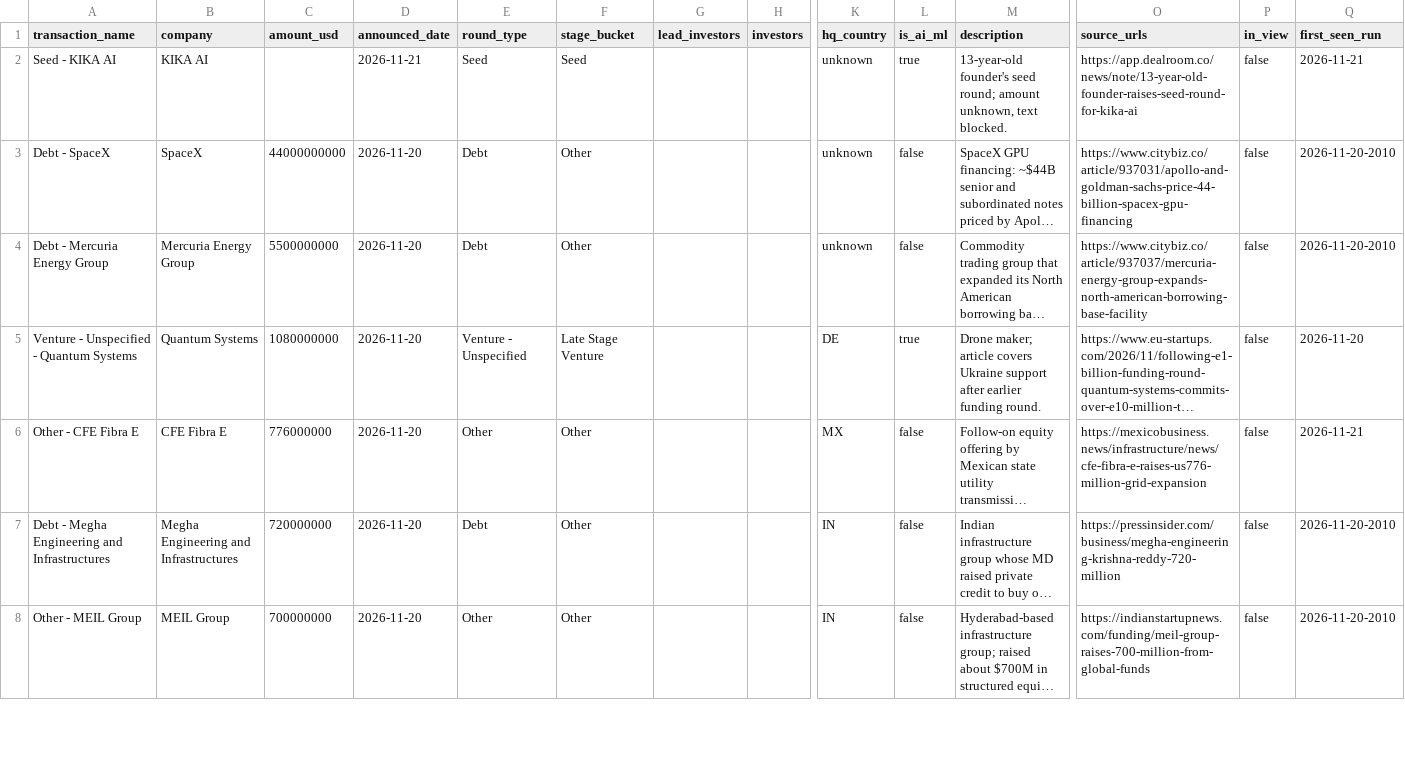
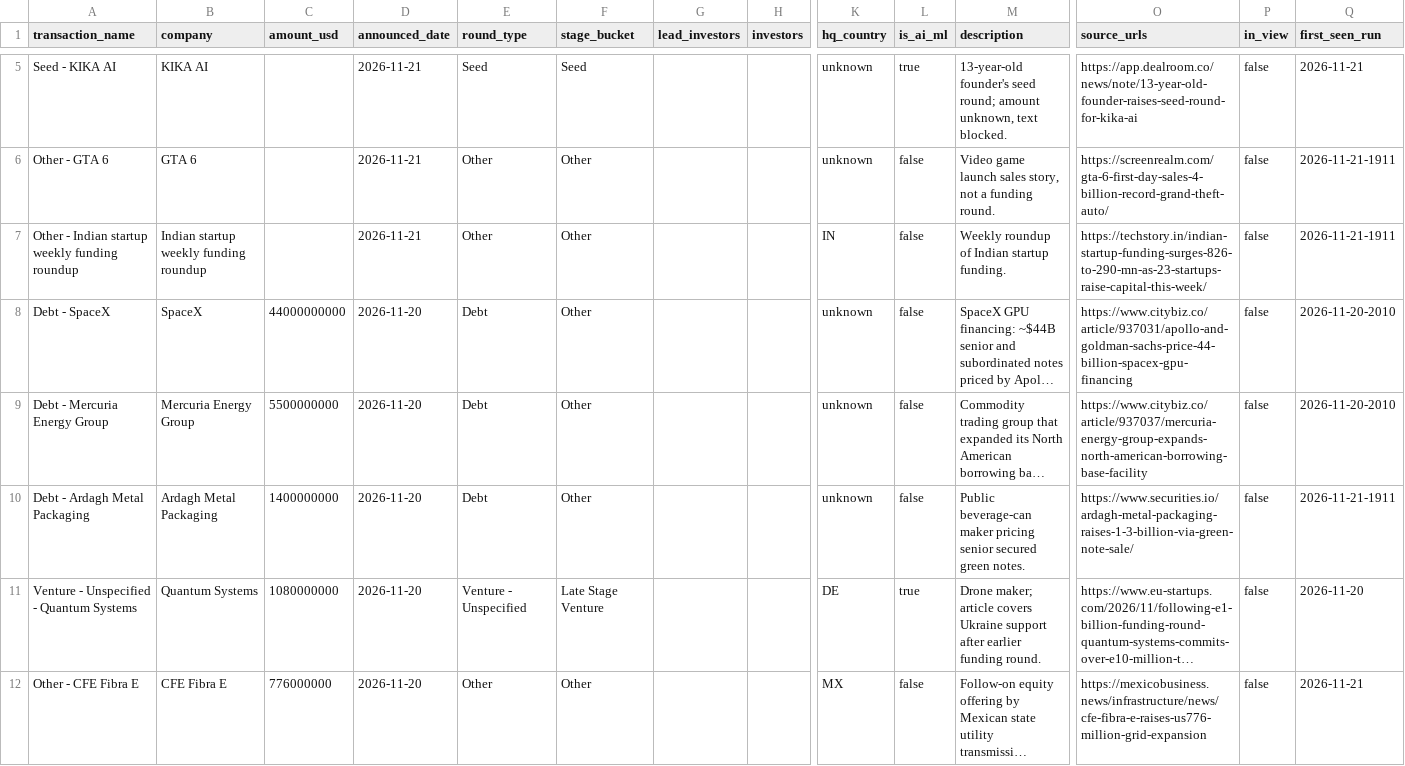
Before and after one commit to ahmedtausif3000/ai-funding-tracker, a CSV file: docs/rounds.csv, drawn as a sheet; only a part is shown, gaps mark what is left out; the shorter side is filled out with more unchanged rows; long unchanged cells end in …; rows hold the shown columns only; the diff covers the shown part only; the diff names each change by its address in the sheet, - before the commit and + after, or states it on an @@ line.

```diff
--- a/docs/rounds.csv
+++ b/docs/rounds.csv
+row 6: Other - GTA 6 | GTA 6 |  | 2026-11-21 | Other | Other |  |  | unknown | false | Video game launch sales story, not a funding round. | https://screenrealm.com/gta-6-first-day-sales-4-billion-record-grand-theft-auto/ | false | 2026-11-21-1911
+row 7: Other - Indian startup weekly funding roundup | Indian startup weekly funding roundup |  | 2026-11-21 | Other | Other |  |  | IN | false | Weekly roundup of Indian startup funding. | https://techstory.in/indian-startup-funding-surges-826-to-290-mn-as-23-startups-raise-capital-this-week/ | false | 2026-11-21-1911
+row 10: Debt - Ardagh Metal Packaging | Ardagh Metal Packaging | 1400000000 | 2026-11-20 | Debt | Other |  |  | unknown | false | Public beverage-can maker pricing senior secured green notes. | https://www.securities.io/ardagh-metal-packaging-raises-1-3-billion-via-green-note-sale/ | false | 2026-11-21-1911
```
Also changed, not shown: 9 added rows elsewhere in this file, 11 other files.
